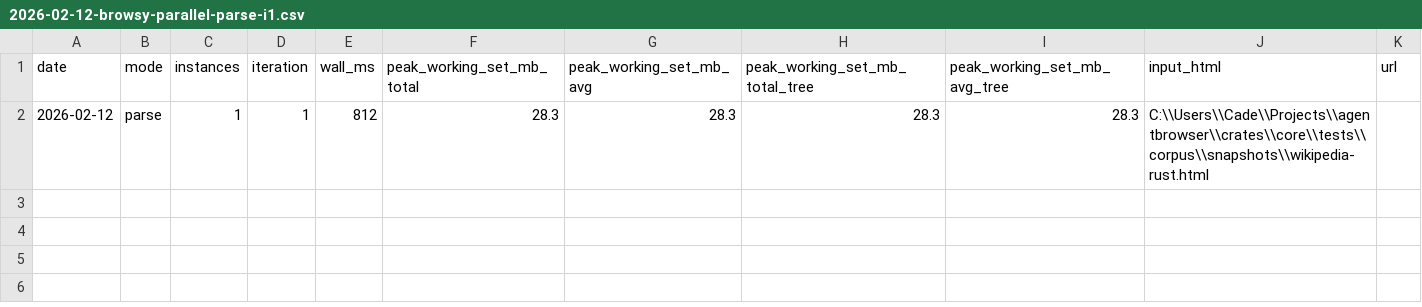
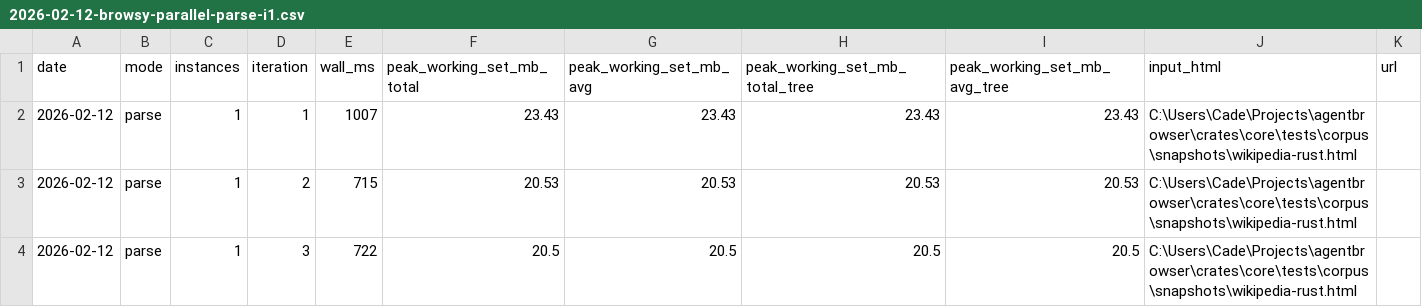
Before and after one commit to GhostPeony/browsy, a CSV file: docs/reports/2026-02-12-browsy-parallel-parse-i1.csv, drawn as a sheet.

```diff
--- a/docs/reports/2026-02-12-browsy-parallel-parse-i1.csv
+++ b/docs/reports/2026-02-12-browsy-parallel-parse-i1.csv
@@ -1,2 +1,4 @@
 "date","mode","instances","iteration","wall_ms","peak_working_set_mb_total","peak_working_set_mb_avg","peak_working_set_mb_total_tree","peak_working_set_mb_avg_tree","input_html","url"
-"2026-02-12","parse","1","1","812","28.3","28.3","28.3","28.3","C:\\Users\\Cade\\Projects\\agentbrowser\\crates\\core\\tests\\corpus\\snapshots\\wikipedia-rust.html",""
+"2026-02-12","parse","1","1","1007","23.43","23.43","23.43","23.43","C:\Users\Cade\Projects\agentbrowser\crates\core\tests\corpus\snapshots\wikipedia-rust.html",""
+"2026-02-12","parse","1","2","715","20.53","20.53","20.53","20.53","C:\Users\Cade\Projects\agentbrowser\crates\core\tests\corpus\snapshots\wikipedia-rust.html",""
+"2026-02-12","parse","1","3","722","20.5","20.5","20.5","20.5","C:\Users\Cade\Projects\agentbrowser\crates\core\tests\corpus\snapshots\wikipedia-rust.html",""
```
Also changed, not shown: docs/reports/2026-02-12-agent-browser-parallel-i10.csv, docs/reports/2026-02-12-agent-browser-parallel-i5.csv, 40 other files.
